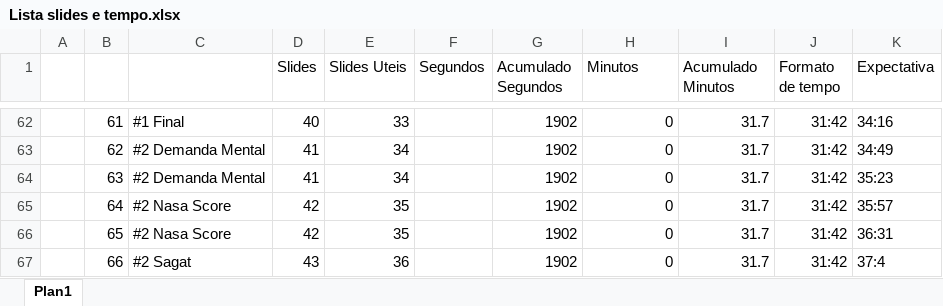
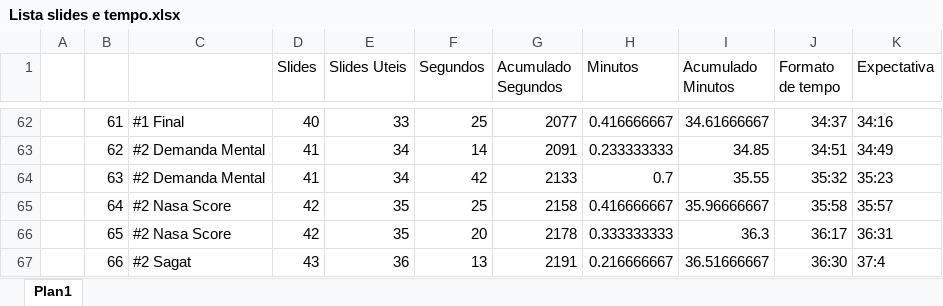
Before and after one commit to IvanRehder/Dissertacao, an Excel workbook: Apresentação/Lista slides e tempo.xlsx, sheet Plan1, drawn as a sheet; only a part is shown, gaps mark what is left out; values as stored, in another font and other column widths than the file's, no borders; the diff covers the shown part only; the diff names each change by its address in the sheet, - before the commit and + after, or states it on an @@ line.

```diff
--- a/Apresentação/Lista slides e tempo.xlsx (sheet Plan1)
+++ b/Apresentação/Lista slides e tempo.xlsx (sheet Plan1)
-F62 (Segundos): (empty)
+F62 (Segundos): 25
-G62 (Acumulado Segundos): 1902
+G62 (Acumulado Segundos): 2077
-H62 (Minutos): 0
+H62 (Minutos): 0.416666667
-I62 (Acumulado Minutos): 31.7
+I62 (Acumulado Minutos): 34.61666667
-J62 (Formato de tempo): 31:42
+J62 (Formato de tempo): 34:37
-F63 (Segundos): (empty)
+F63 (Segundos): 14
-G63 (Acumulado Segundos): 1902
+G63 (Acumulado Segundos): 2091
-H63 (Minutos): 0
+H63 (Minutos): 0.233333333
-I63 (Acumulado Minutos): 31.7
+I63 (Acumulado Minutos): 34.85
-J63 (Formato de tempo): 31:42
+J63 (Formato de tempo): 34:51
-F64 (Segundos): (empty)
+F64 (Segundos): 42
-G64 (Acumulado Segundos): 1902
+G64 (Acumulado Segundos): 2133
-H64 (Minutos): 0
+H64 (Minutos): 0.7
-I64 (Acumulado Minutos): 31.7
+I64 (Acumulado Minutos): 35.55
-J64 (Formato de tempo): 31:42
+J64 (Formato de tempo): 35:32
-F65 (Segundos): (empty)
+F65 (Segundos): 25
-G65 (Acumulado Segundos): 1902
+G65 (Acumulado Segundos): 2158
-H65 (Minutos): 0
+H65 (Minutos): 0.416666667
-I65 (Acumulado Minutos): 31.7
+I65 (Acumulado Minutos): 35.96666667
-J65 (Formato de tempo): 31:42
+J65 (Formato de tempo): 35:58
-F66 (Segundos): (empty)
+F66 (Segundos): 20
-G66 (Acumulado Segundos): 1902
+G66 (Acumulado Segundos): 2178
-H66 (Minutos): 0
+H66 (Minutos): 0.333333333
-I66 (Acumulado Minutos): 31.7
+I66 (Acumulado Minutos): 36.3
-J66 (Formato de tempo): 31:42
+J66 (Formato de tempo): 36:17
-F67 (Segundos): (empty)
+F67 (Segundos): 13
-G67 (Acumulado Segundos): 1902
+G67 (Acumulado Segundos): 2191
-H67 (Minutos): 0
+H67 (Minutos): 0.216666667
-I67 (Acumulado Minutos): 31.7
+I67 (Acumulado Minutos): 36.51666667
-J67 (Formato de tempo): 31:42
+J67 (Formato de tempo): 36:30
```
Also changed, not shown: 144 edited cells elsewhere in this sheet, 1 other file.
